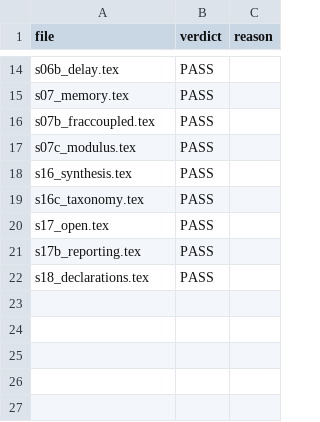
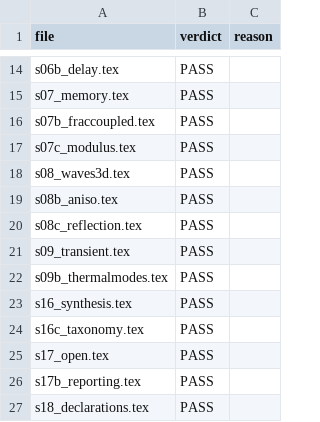
Before and after one commit to vipin-oss/le, a CSV file: paper_v2/arena_deliverables/P7_language/FAILED_INVARIANTS.csv, drawn as a sheet; only a part is shown, gaps mark what is left out.

Commit message:
P7 batch 5: three-dimensional waves, anisotropy, reflection, transient benchmarks, rod thermal modes
s08_waves3d, s08b_aniso, s08c_reflection, s09_transient, s09b_thermalmodes copy-edited in place:
sentences shortened or reordered, the AI-ish connective tissue removed, all mathematics and cross
references untouched. 26 of 26 files PASS.

Co-authored-by: arena-agent <297053741+arena-agent@users.noreply.github.com>

```diff
--- a/paper_v2/arena_deliverables/P7_language/FAILED_INVARIANTS.csv
+++ b/paper_v2/arena_deliverables/P7_language/FAILED_INVARIANTS.csv
@@ -17,2 +17,7 @@ s07b_fraccoupled.tex,PASS,
 s07c_modulus.tex,PASS,
+s08_waves3d.tex,PASS,
+s08b_aniso.tex,PASS,
+s08c_reflection.tex,PASS,
+s09_transient.tex,PASS,
+s09b_thermalmodes.tex,PASS,
 s16_synthesis.tex,PASS,
```
Also changed, not shown: 5 other files.
